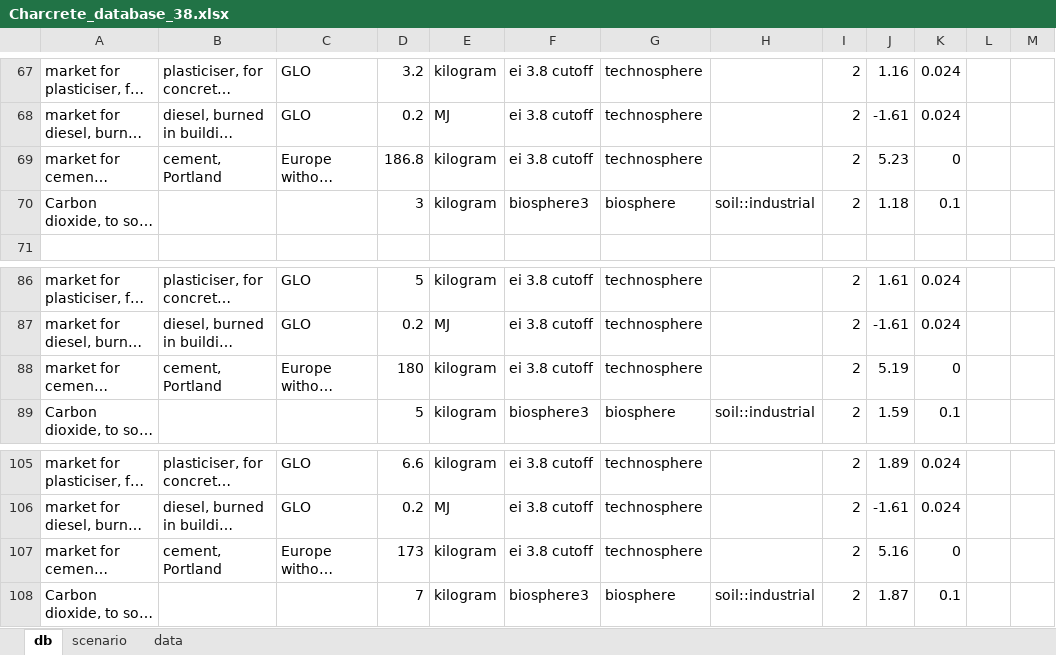
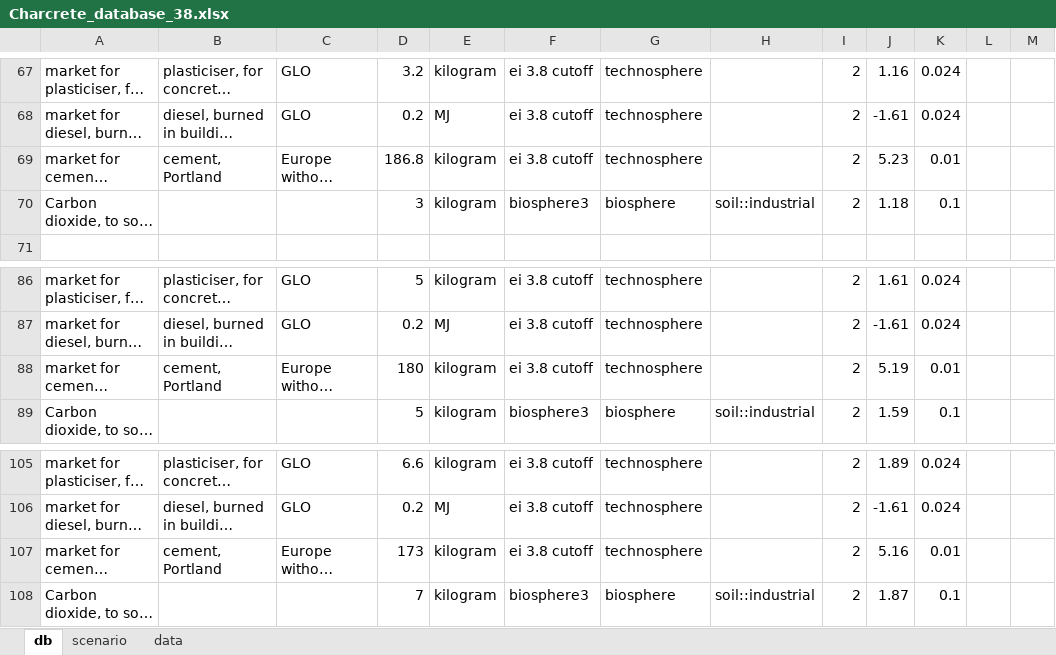
Before and after one commit to mijafro/Charcrete-LCA, an Excel workbook: data/Charcrete_database_38.xlsx, sheet db, drawn as a sheet; only a part is shown, gaps mark what is left out; long unchanged cells end in …; values as stored, in another font and other column widths than the file's, no borders; the diff names each change by its address in the sheet, - before the commit and + after, or states it on an @@ line.

Commit message:
good uncertainty

```diff
--- a/data/Charcrete_database_38.xlsx (sheet db)
+++ b/data/Charcrete_database_38.xlsx (sheet db)
-K69: 0
+K69: 0.01
-K88: 0
+K88: 0.01
-K107: 0
+K107: 0.01
```
